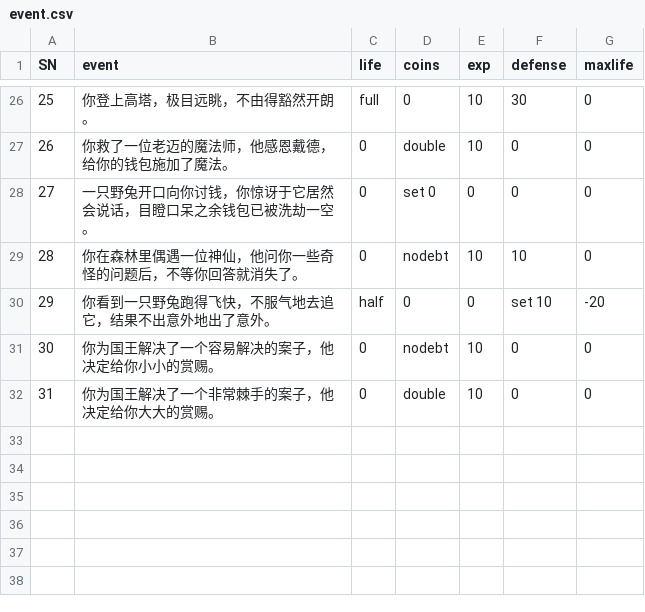
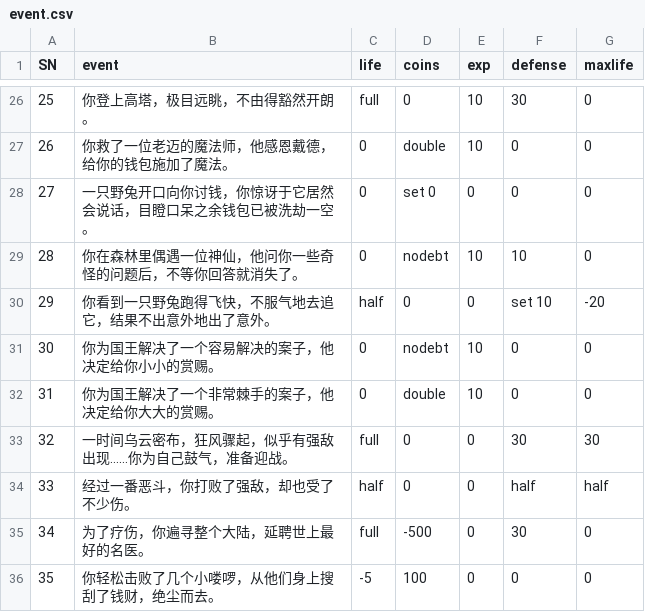
Before and after one commit to MrWengKB/CLAdventure, a CSV file: event.csv, drawn as a sheet; only a part is shown, gaps mark what is left out.

```diff
--- a/event.csv
+++ b/event.csv
@@ -32 +32,5 @@
 31,你为国王解决了一个非常棘手的案子，他决定给你大大的赏赐。,0,double,10,0,0
+32,一时间乌云密布，狂风骤起，似乎有强敌出现……你为自己鼓气，准备迎战。,full,0,0,30,30
+33,经过一番恶斗，你打败了强敌，却也受了不少伤。,half,0,0,half,half
+34,为了疗伤，你遍寻整个大陆，延聘世上最好的名医。,full,-500,0,30,0
+35,你轻松击败了几个小喽啰，从他们身上搜刮了钱财，绝尘而去。,-5,100,0,0,0
```
